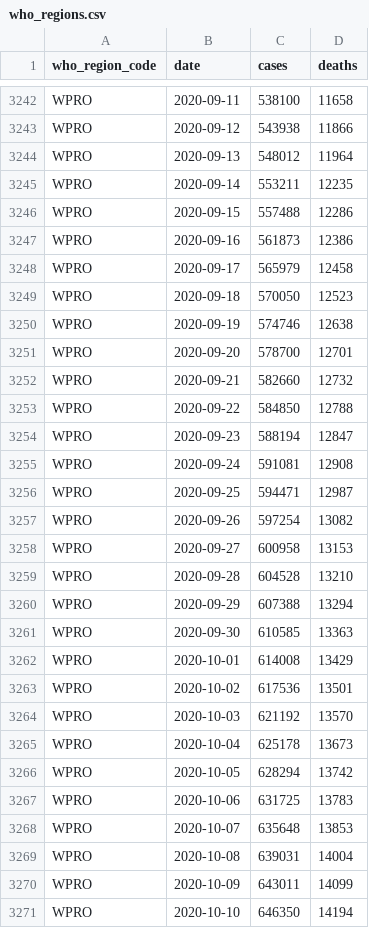
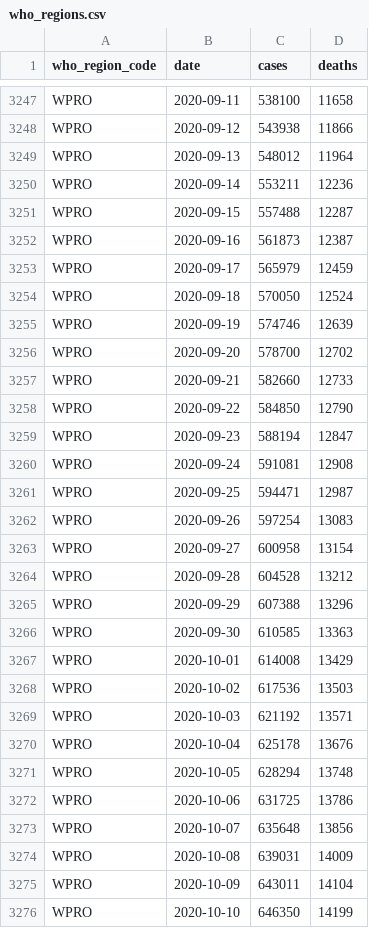
Before and after one commit to WorldHealthOrganization/xform-covid-casecount-jhu, a CSV file: output/who_regions.csv, drawn as a sheet; only a part is shown, gaps mark what is left out; the diff covers the shown part only.

```diff
--- a/output/who_regions.csv
+++ b/output/who_regions.csv
@@ -3244,11 +3249,11 @@ WPRO,2020-09-12,543938,11866
 WPRO,2020-09-13,548012,11964
-WPRO,2020-09-14,553211,12235
-WPRO,2020-09-15,557488,12286
-WPRO,2020-09-16,561873,12386
-WPRO,2020-09-17,565979,12458
-WPRO,2020-09-18,570050,12523
-WPRO,2020-09-19,574746,12638
-WPRO,2020-09-20,578700,12701
-WPRO,2020-09-21,582660,12732
-WPRO,2020-09-22,584850,12788
+WPRO,2020-09-14,553211,12236
+WPRO,2020-09-15,557488,12287
+WPRO,2020-09-16,561873,12387
+WPRO,2020-09-17,565979,12459
+WPRO,2020-09-18,570050,12524
+WPRO,2020-09-19,574746,12639
+WPRO,2020-09-20,578700,12702
+WPRO,2020-09-21,582660,12733
+WPRO,2020-09-22,584850,12790
 WPRO,2020-09-23,588194,12847
@@ -3256,16 +3261,16 @@ WPRO,2020-09-24,591081,12908
 WPRO,2020-09-25,594471,12987
-WPRO,2020-09-26,597254,13082
-WPRO,2020-09-27,600958,13153
-WPRO,2020-09-28,604528,13210
-WPRO,2020-09-29,607388,13294
+WPRO,2020-09-26,597254,13083
+WPRO,2020-09-27,600958,13154
+WPRO,2020-09-28,604528,13212
+WPRO,2020-09-29,607388,13296
 WPRO,2020-09-30,610585,13363
 WPRO,2020-10-01,614008,13429
-WPRO,2020-10-02,617536,13501
-WPRO,2020-10-03,621192,13570
-WPRO,2020-10-04,625178,13673
-WPRO,2020-10-05,628294,13742
-WPRO,2020-10-06,631725,13783
-WPRO,2020-10-07,635648,13853
-WPRO,2020-10-08,639031,14004
-WPRO,2020-10-09,643011,14099
-WPRO,2020-10-10,646350,14194
+WPRO,2020-10-02,617536,13503
+WPRO,2020-10-03,621192,13571
+WPRO,2020-10-04,625178,13676
+WPRO,2020-10-05,628294,13748
+WPRO,2020-10-06,631725,13786
+WPRO,2020-10-07,635648,13856
+WPRO,2020-10-08,639031,14009
+WPRO,2020-10-09,643011,14104
+WPRO,2020-10-10,646350,14199
```
Also changed, not shown: 6 added rows and 148 edited cells elsewhere in this file, output/continents.csv, output/global.csv, 1 other file.
